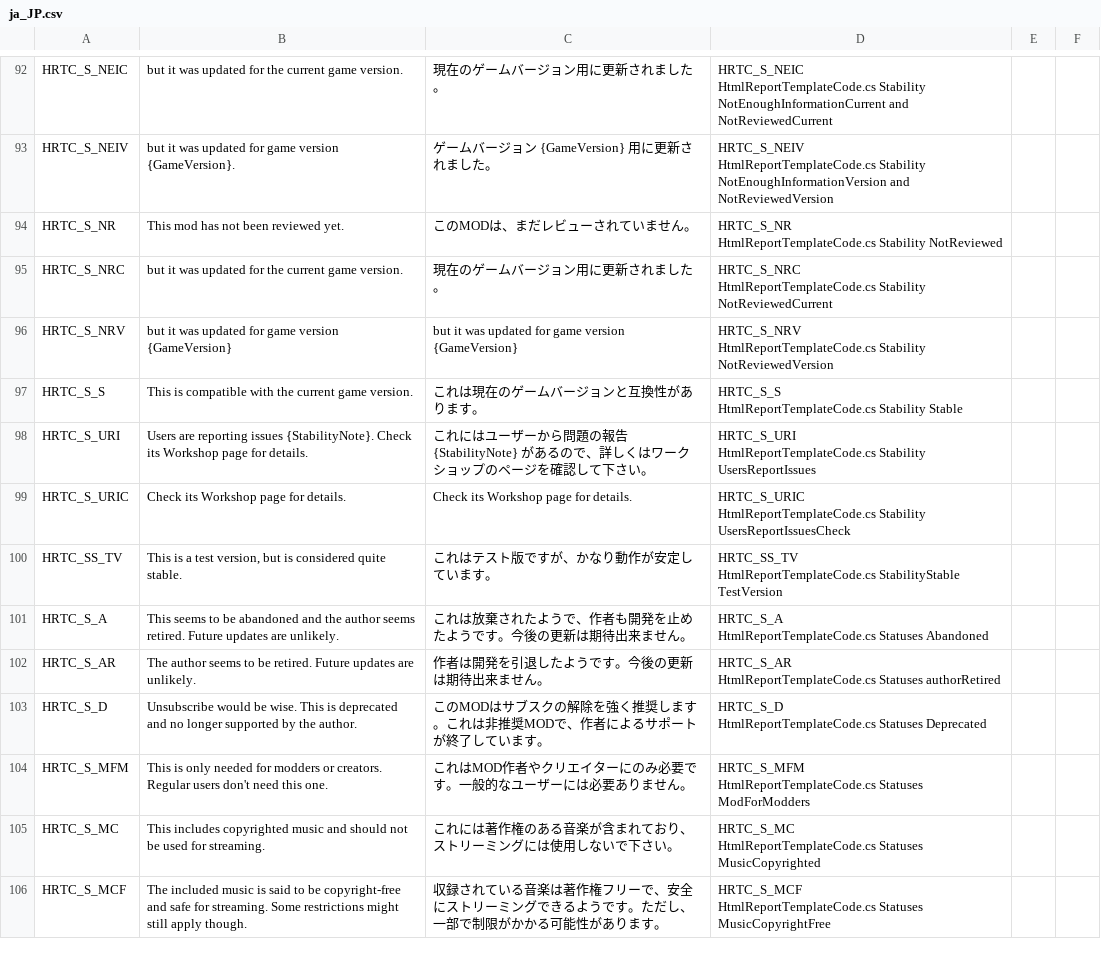
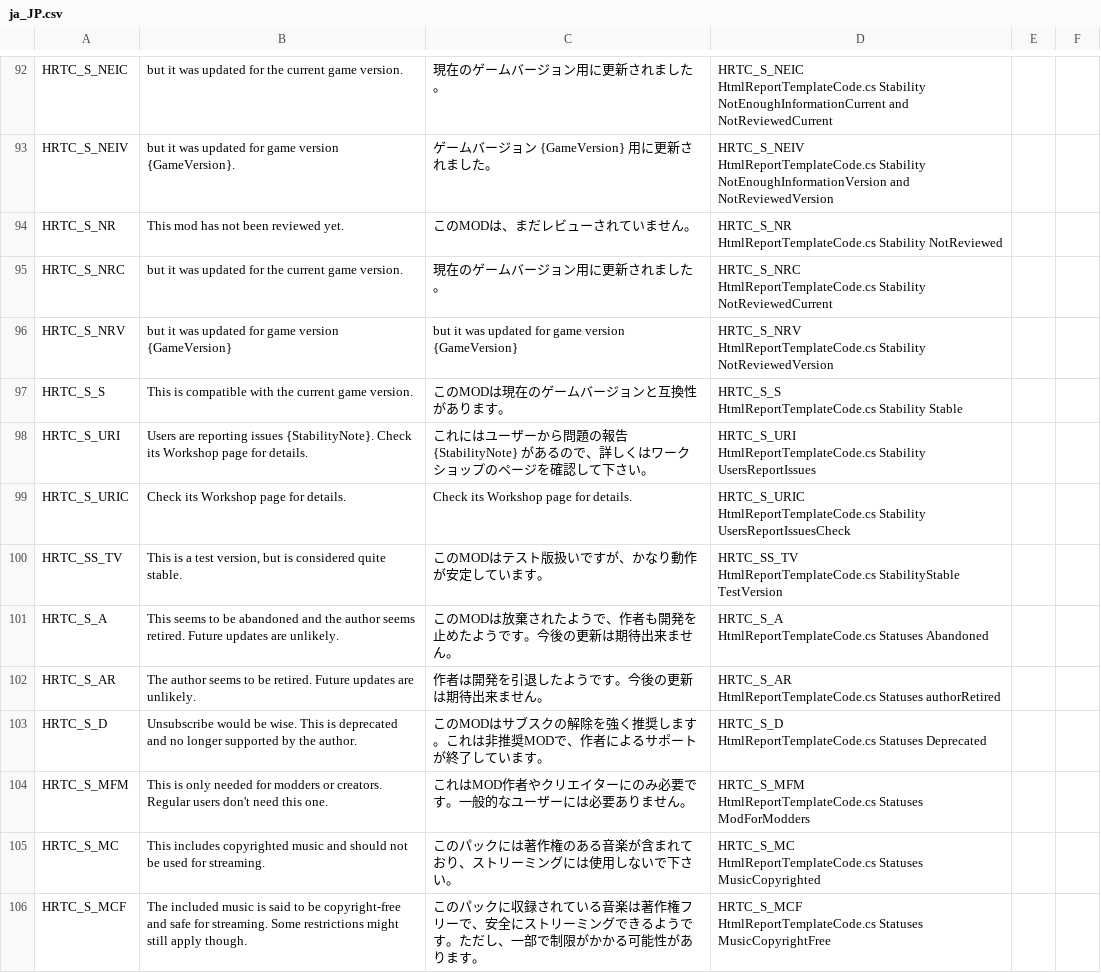
Before and after one commit to chameleon-tbn/CompatibilityReport, a CSV file: i18n/ja_JP.csv, drawn as a sheet; only a part is shown, gaps mark what is left out; the diff covers the shown part only.

```diff
--- a/i18n/ja_JP.csv
+++ b/i18n/ja_JP.csv
@@ -191,4 +191,4 @@ HtmlReportTemplateCode.cs Stability NotReviewedCurrent","",""
 HtmlReportTemplateCode.cs Stability NotReviewedVersion","",""
-"HRTC_S_S","This is compatible with the current game version.","これは現在のゲームバージョンと互換性があります。","HRTC_S_S
-HtmlReportTemplateCode.cs Stability Stable","",""
+"HRTC_S_S","This is compatible with the current game version.","このMODは現在のゲームバージョンと互換性があります。","HRTC_S_S
+HtmlReportTemplateCode.cs Stability Stable","",""
 "HRTC_S_URI","Users are reporting issues {StabilityNote}. Check its Workshop page for details.","これにはユーザーから問題の報告 {StabilityNote} があるので、詳しくはワークショップのページを確認して下さい。","HRTC_S_URI
@@ -197,6 +197,6 @@ HtmlReportTemplateCode.cs Stability UsersReportIssues","",""
 HtmlReportTemplateCode.cs Stability UsersReportIssuesCheck","",""
-"HRTC_SS_TV","This is a test version, but is considered quite stable.","これはテスト版ですが、かなり動作が安定しています。","HRTC_SS_TV
-HtmlReportTemplateCode.cs StabilityStable TestVersion","",""
-"HRTC_S_A","This seems to be abandoned and the author seems retired. Future updates are unlikely.","これは放棄されたようで、作者も開発を止めたようです。今後の更新は期待出来ません。","HRTC_S_A
-HtmlReportTemplateCode.cs Statuses Abandoned","",""
+"HRTC_SS_TV","This is a test version, but is considered quite stable.","このMODはテスト版扱いですが、かなり動作が安定しています。","HRTC_SS_TV
+HtmlReportTemplateCode.cs StabilityStable TestVersion","",""
+"HRTC_S_A","This seems to be abandoned and the author seems retired. Future updates are unlikely.","このMODは放棄されたようで、作者も開発を止めたようです。今後の更新は期待出来ません。","HRTC_S_A
+HtmlReportTemplateCode.cs Statuses Abandoned","",""
 "HRTC_S_AR","The author seems to be retired. Future updates are unlikely.","作者は開発を引退したようです。今後の更新は期待出来ません。","HRTC_S_AR
@@ -207,5 +207,5 @@ HtmlReportTemplateCode.cs Statuses Deprecated","",""
 HtmlReportTemplateCode.cs Statuses ModForModders","",""
-"HRTC_S_MC","This includes copyrighted music and should not be used for streaming.","これには著作権のある音楽が含まれており、ストリーミングには使用しないで下さい。","HRTC_S_MC
-HtmlReportTemplateCode.cs Statuses MusicCopyrighted","",""
-"HRTC_S_MCF","The included music is said to be copyright-free and safe for streaming. Some restrictions might still apply though.","収録されている音楽は著作権フリーで、安全にストリーミングできるようです。ただし、一部で制限がかかる可能性があります。","HRTC_S_MCF
-HtmlReportTemplateCode.cs Statuses MusicCopyrightFree","",""
+"HRTC_S_MC","This includes copyrighted music and should not be used for streaming.","このパックには著作権のある音楽が含まれており、ストリーミングには使用しないで下さい。","HRTC_S_MC
+HtmlReportTemplateCode.cs Statuses MusicCopyrighted","",""
+"HRTC_S_MCF","The included music is said to be copyright-free and safe for streaming. Some restrictions might still apply though.","このパックに収録されている音楽は著作権フリーで、安全にストリーミングできるようです。ただし、一部で制限がかかる可能性があります。","HRTC_S_MCF
+HtmlReportTemplateCode.cs Statuses MusicCopyrightFree","",""
```
Also changed, not shown: 65 edited cells elsewhere in this file.
